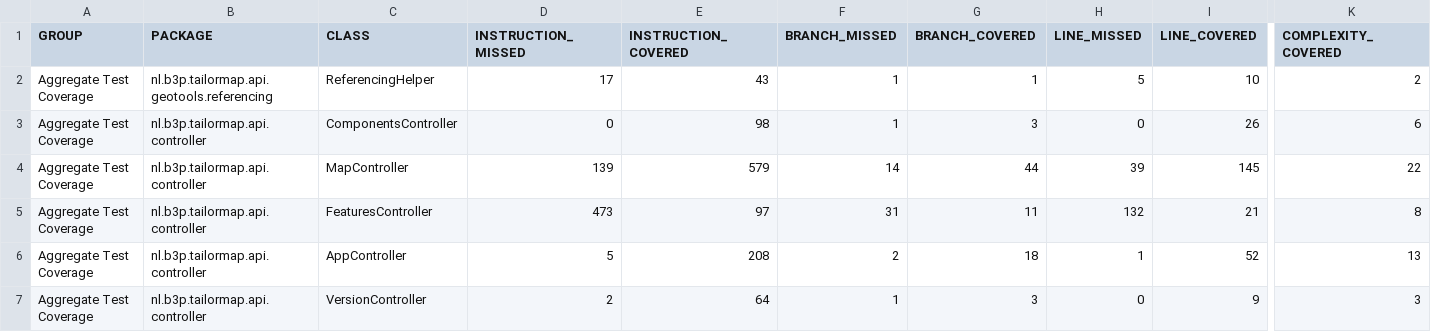
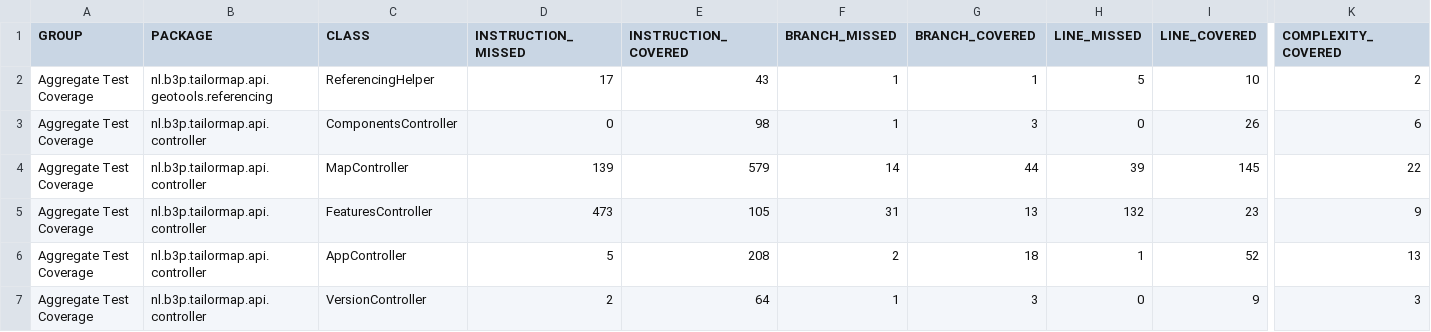
Before and after one commit to Tailormap/tailormap-api, a CSV file: jacoco/jacoco.csv, drawn as a sheet; only a part is shown, gaps mark what is left out; the diff names each change by its address in the sheet, - before the commit and + after, or states it on an @@ line.

```diff
--- a/jacoco/jacoco.csv
+++ b/jacoco/jacoco.csv
-E5 (INSTRUCTION_COVERED): 97
+E5 (INSTRUCTION_COVERED): 105
-G5 (BRANCH_COVERED): 11
+G5 (BRANCH_COVERED): 13
-I5 (LINE_COVERED): 21
+I5 (LINE_COVERED): 23
-K5 (COMPLEXITY_COVERED): 8
+K5 (COMPLEXITY_COVERED): 9
```
Also changed, not shown: jacoco-it/jacoco.csv, 26 other files.
